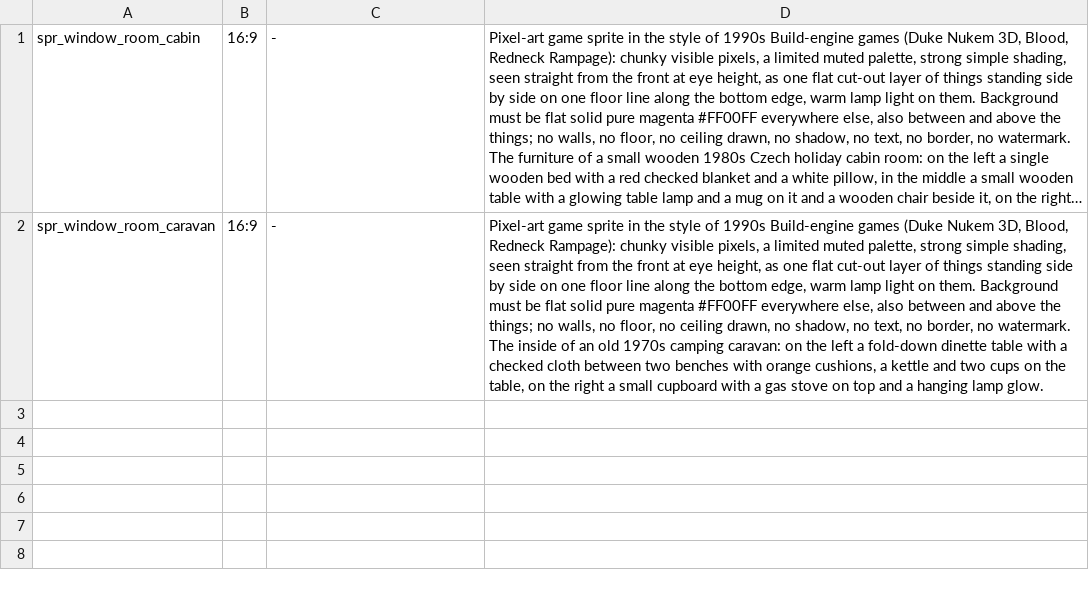
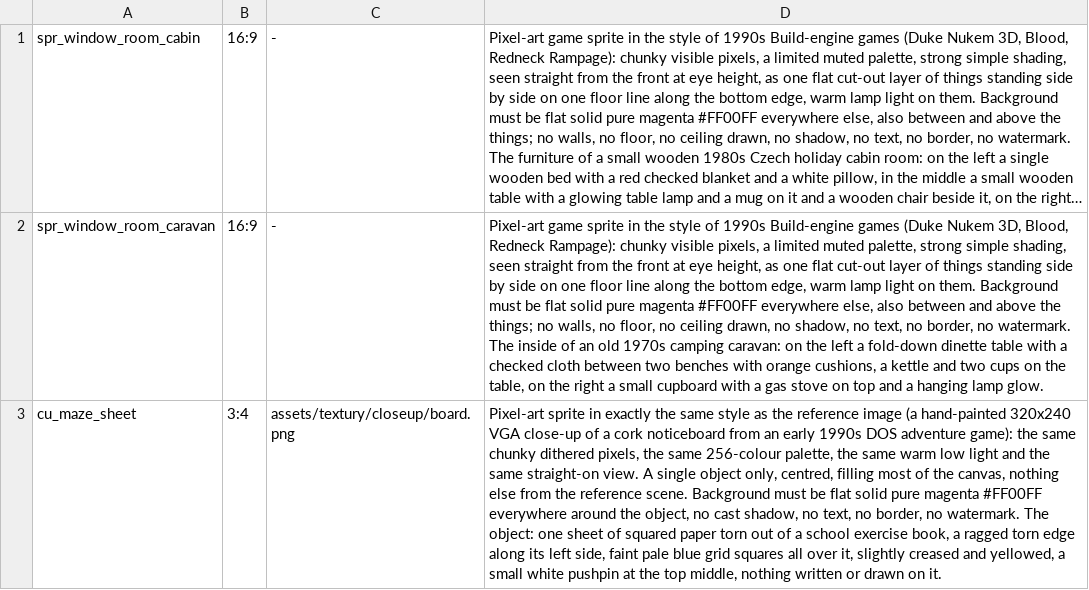
Before and after one commit to risafuranku/summercamp, a TSV file: tools/artgen/prompts_rooms.tsv, drawn as a sheet; long unchanged cells end in …; the diff names each change by its address in the sheet, - before the commit and + after, or states it on an @@ line.

```diff
--- a/tools/artgen/prompts_rooms.tsv
+++ b/tools/artgen/prompts_rooms.tsv
+row 3: cu_maze_sheet | 3:4 | assets/textury/closeup/board.png | Pixel-art sprite in exactly the same style as the reference image (a hand-painted 320x240 VGA close-up of a cork noticeboard from an early 1990s DOS adventure game): the same chunky dithered pixels, the same 256-colour palette, the same warm low light and the same straight-on view. A single object only, centred, filling most of the canvas, nothing else from the reference scene. Background must be flat solid pure magenta #FF00FF everywhere around the object, no cast shadow, no text, no border, no watermark. The object: one sheet of squared paper torn out of a school exercise book, a ragged torn edge along its left side, faint pale blue grid squares all over it, slightly creased and yellowed, a small white pushpin at the top middle, nothing written or drawn on it.
```
Also changed, not shown: 6 other files.
